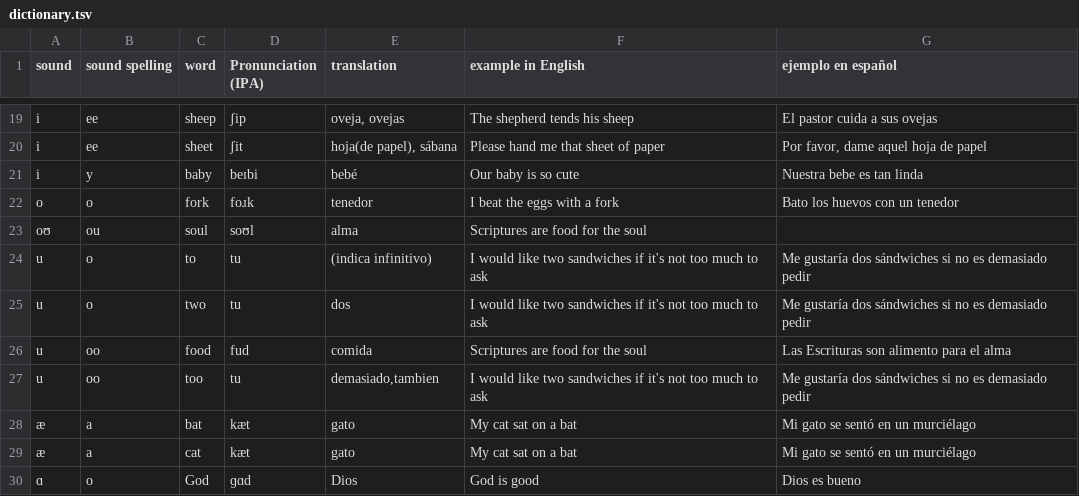
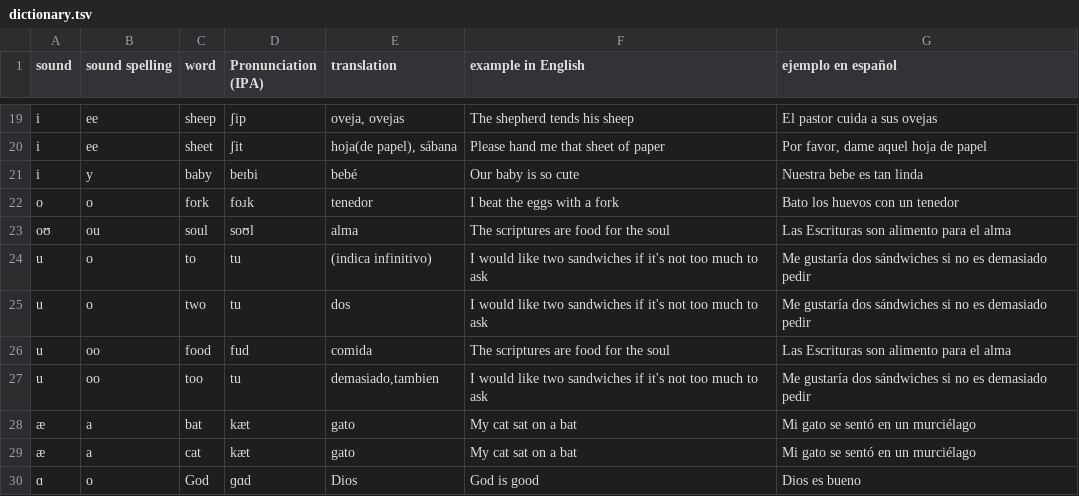
Before and after one commit to molecules/English_Spanish_Dictionary, a TSV file: dictionary.tsv, drawn as a sheet; only a part is shown, gaps mark what is left out.

Commit message:
Copy an example translation

```diff
--- a/dictionary.tsv
+++ b/dictionary.tsv
@@ -22,6 +22,6 @@ i	y	baby	beɪbi	bebé	Our baby is so cute	Nuestra bebe es tan linda
 o	o	fork	foɹk	tenedor	I beat the eggs with a fork	Bato los huevos con un tenedor
-oʊ	ou	soul	soʊl	alma	Scriptures are food for the soul	
+oʊ	ou	soul	soʊl	alma	The scriptures are food for the soul	Las Escrituras son alimento para el alma
 u	o	to	tu	(indica infinitivo)	I would like two sandwiches if it's not too much to ask	Me gustaría dos sándwiches si no es demasiado pedir
 u	o	two	tu	dos	I would like two sandwiches if it's not too much to ask	Me gustaría dos sándwiches si no es demasiado pedir
-u	oo	food	fud	comida	Scriptures are food for the soul	Las Escrituras son alimento para el alma
+u	oo	food	fud	comida	The scriptures are food for the soul	Las Escrituras son alimento para el alma
 u	oo	too	tu	demasiado,tambien	I would like two sandwiches if it's not too much to ask	Me gustaría dos sándwiches si no es demasiado pedir
```
Also changed, not shown: pronunciation_dict.tsv, sound_dict.tsv, 4 other files.
